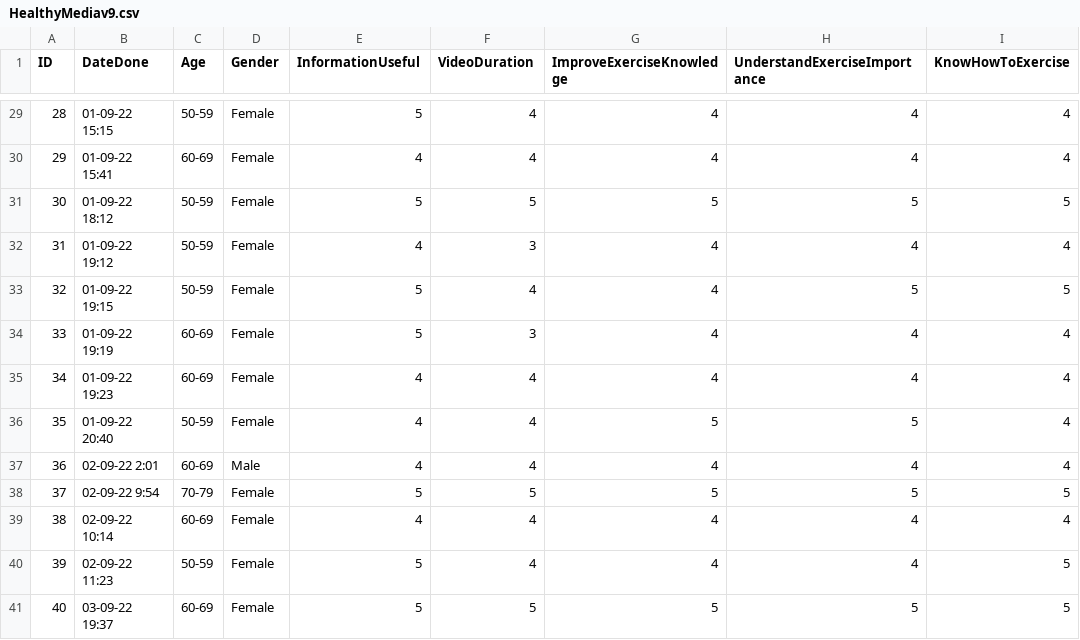
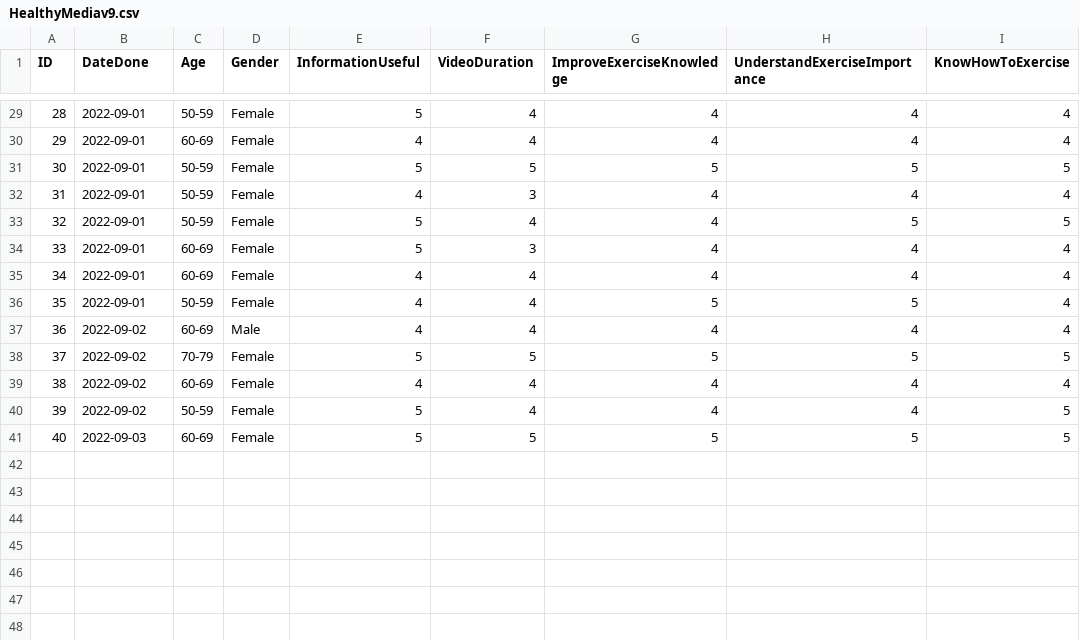
Before and after one commit to lme2022/S3729C_Intake04, a CSV file: HealthyMediav9.csv, drawn as a sheet; only a part is shown, gaps mark what is left out; the diff covers the shown part only; the diff names each change by its address in the sheet, - before the commit and + after, or states it on an @@ line.

```diff
--- a/HealthyMediav9.csv
+++ b/HealthyMediav9.csv
-B29 (DateDone): 01-09-22 15:15
+B29 (DateDone): 2022-09-01
-B30 (DateDone): 01-09-22 15:41
+B30 (DateDone): 2022-09-01
-B31 (DateDone): 01-09-22 18:12
+B31 (DateDone): 2022-09-01
-B32 (DateDone): 01-09-22 19:12
+B32 (DateDone): 2022-09-01
-B33 (DateDone): 01-09-22 19:15
+B33 (DateDone): 2022-09-01
-B34 (DateDone): 01-09-22 19:19
+B34 (DateDone): 2022-09-01
-B35 (DateDone): 01-09-22 19:23
+B35 (DateDone): 2022-09-01
-B36 (DateDone): 01-09-22 20:40
+B36 (DateDone): 2022-09-01
-B37 (DateDone): 02-09-22 2:01
+B37 (DateDone): 2022-09-02
-B38 (DateDone): 02-09-22 9:54
+B38 (DateDone): 2022-09-02
-B39 (DateDone): 02-09-22 10:14
+B39 (DateDone): 2022-09-02
-B40 (DateDone): 02-09-22 11:23
+B40 (DateDone): 2022-09-02
-B41 (DateDone): 03-09-22 19:37
+B41 (DateDone): 2022-09-03
```
Also changed, not shown: 27 edited cells elsewhere in this file.
